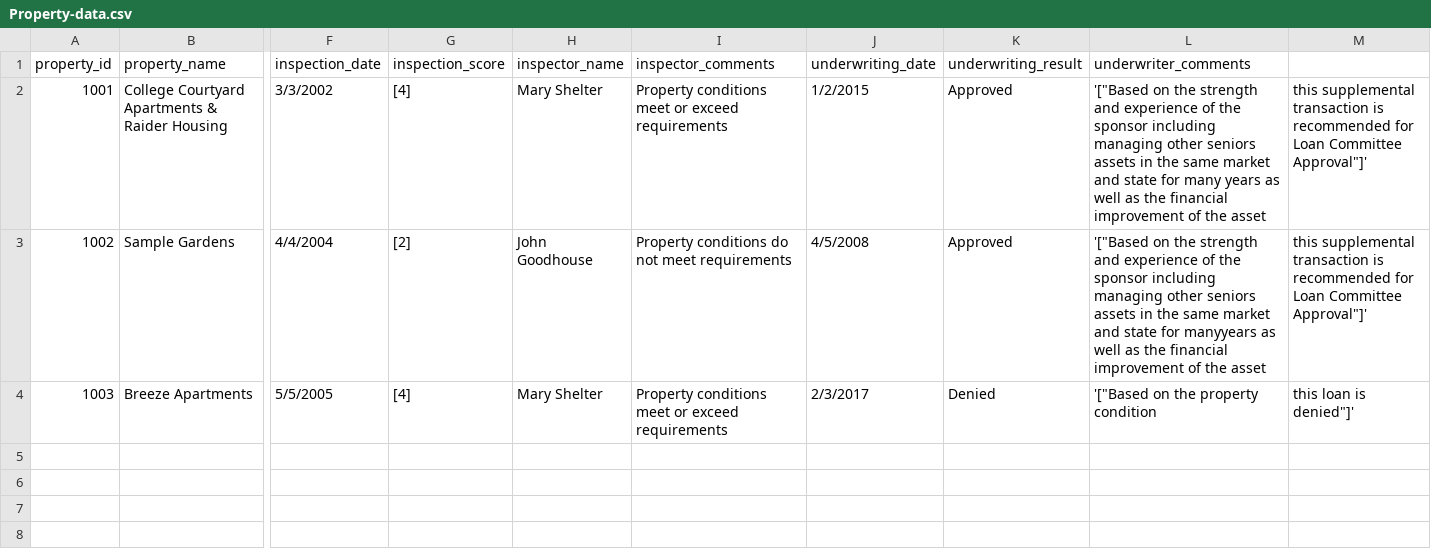
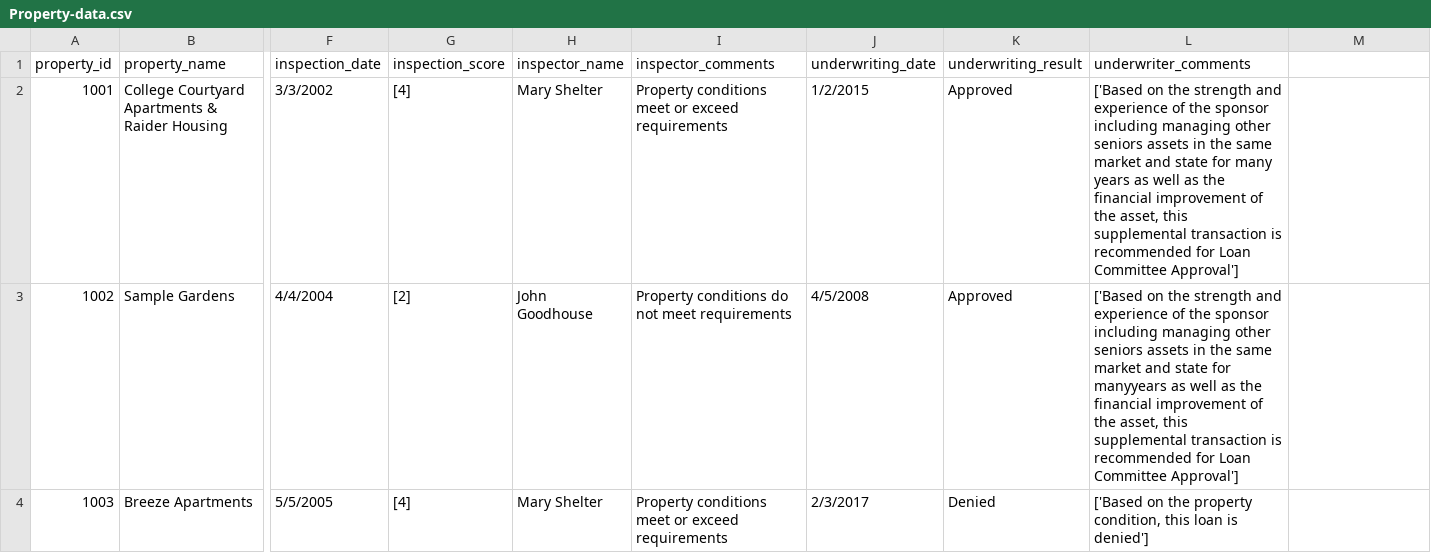
Before and after one commit to skarlekar/graph-visualizer, a CSV file: master/Knowledge_Base/data/structured_data/Property-data.csv, drawn as a sheet; only a part is shown, gaps mark what is left out; the diff names each change by its address in the sheet, - before the commit and + after, or states it on an @@ line.

Commit message:
Update Property-data.csv

```diff
--- a/master/Knowledge_Base/data/structured_data/Property-data.csv
+++ b/master/Knowledge_Base/data/structured_data/Property-data.csv
-L2 (underwriter_comments): '["Based on the strength and experience of the sponsor including managing other seniors assets in the same market and state for many years as well as the financial improvement of the asset
+L2 (underwriter_comments): ['Based on the strength and experience of the sponsor including managing other seniors assets in the same market and state for many years as well as the financial improvement of the asset, this supplemental transaction is recommended for Loan Committee Approval']
-M2:M3: this supplemental transaction is recommended for Loan Committee Approval"]'
+M2:M3: (empty)
-L3 (underwriter_comments): '["Based on the strength and experience of the sponsor including managing other seniors assets in the same market and state for manyyears as well as the financial improvement of the asset
+L3 (underwriter_comments): ['Based on the strength and experience of the sponsor including managing other seniors assets in the same market and state for manyyears as well as the financial improvement of the asset, this supplemental transaction is recommended for Loan Committee Approval']
-L4 (underwriter_comments): '["Based on the property condition
+L4 (underwriter_comments): ['Based on the property condition, this loan is denied']
-M4: this loan is denied"]'
+M4: (empty)
```
